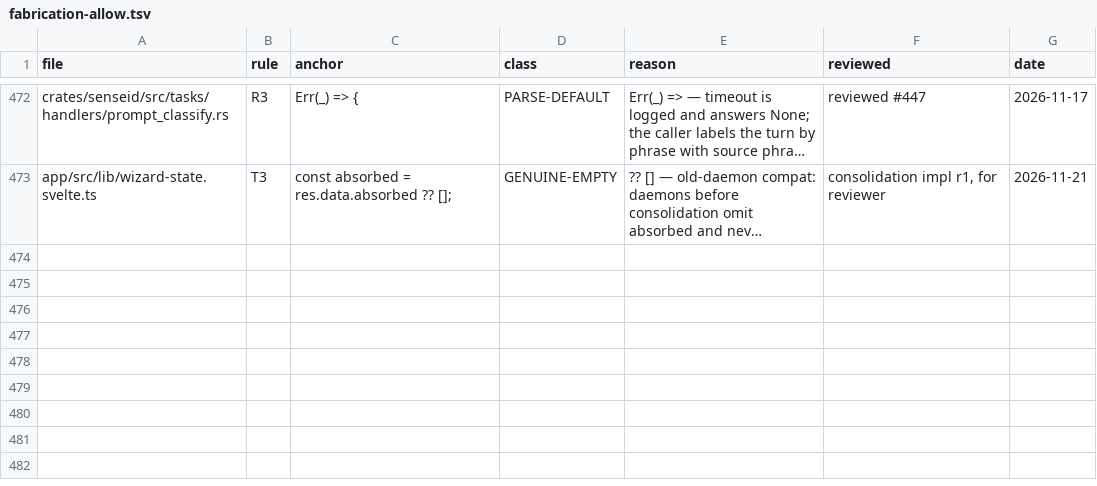
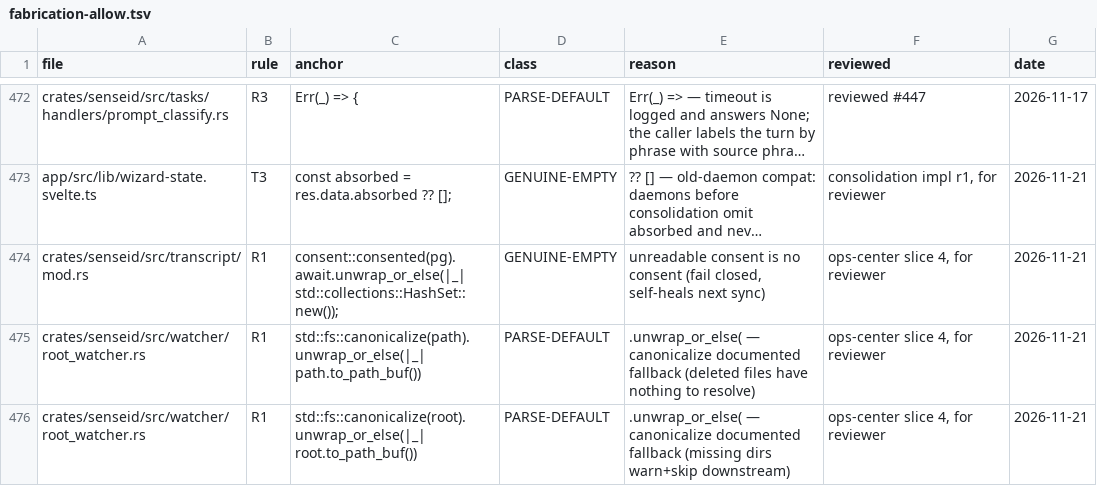
Before and after one commit to sensei-hq/sensei, a TSV file: scripts/fabrication-allow.tsv, drawn as a sheet; only a part is shown, gaps mark what is left out; long unchanged cells end in …; the diff names each change by its address in the sheet, - before the commit and + after, or states it on an @@ line.

Commit message:
Ops center slice 4: incremental transcripts on change
Transcript source dirs watched alongside code roots: per-file changes
enqueue narrowed IngestCapture tasks (cursor-guarded, deduped), db
changes re-run the cursor-guarded sweep, all consent-gated with
re-sync at boot, on consent change, and per scheduler tick. Isolated
instances watch fixtures only. Event-to-root resolution tolerates
symlinks (FSEvents reports resolved paths).

Verified live on a scratch daemon: incremental ingest, append-only
delta, consent withdraw/re-grant, isolation. Ratchet 1172 -> 1176.

```diff
--- a/scripts/fabrication-allow.tsv
+++ b/scripts/fabrication-allow.tsv
+row 474: crates/senseid/src/transcript/mod.rs | R1 | consent::consented(pg).await.unwrap_or_else(|_| std::collections::HashSet::new()); | GENUINE-EMPTY | unreadable consent is no consent (fail closed, self-heals next sync) | ops-center slice 4, for reviewer | 2026-11-21
+row 475: crates/senseid/src/watcher/root_watcher.rs | R1 | std::fs::canonicalize(path).unwrap_or_else(|_| path.to_path_buf()) | PARSE-DEFAULT | .unwrap_or_else( — canonicalize documented fallback (deleted files have nothing to resolve) | ops-center slice 4, for reviewer | 2026-11-21
+row 476: crates/senseid/src/watcher/root_watcher.rs | R1 | std::fs::canonicalize(root).unwrap_or_else(|_| root.to_path_buf()) | PARSE-DEFAULT | .unwrap_or_else( — canonicalize documented fallback (missing dirs warn+skip downstream) | ops-center slice 4, for reviewer | 2026-11-21
```
Also changed, not shown: 8 other files.
